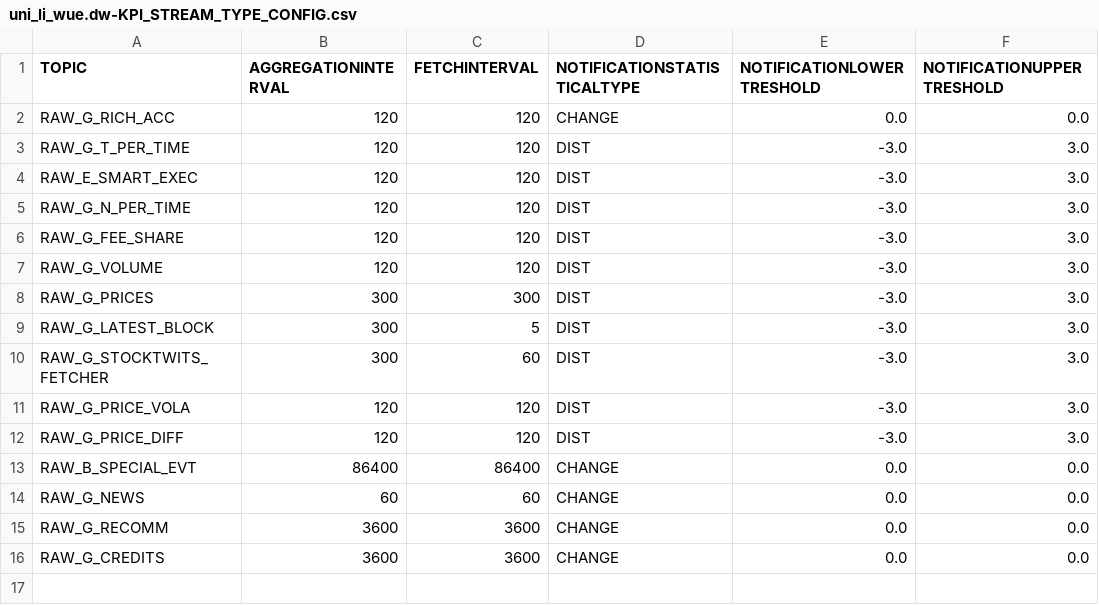
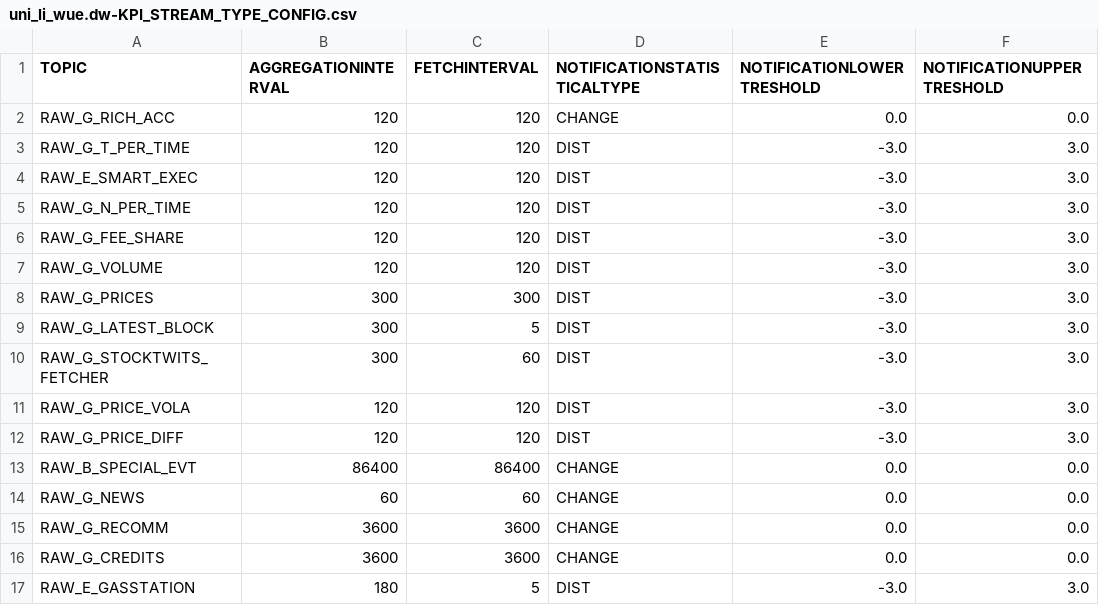
Before and after one commit to lirudayam/uni-li-wue-project-seminar, a CSV file: dw-sac-middleware/db/src/uni_li_wue.dw-KPI_STREAM_TYPE_CONFIG.csv, drawn as a sheet; the diff names each change by its address in the sheet, - before the commit and + after, or states it on an @@ line.

Commit message:
added aggregation job

```diff
--- a/dw-sac-middleware/db/src/uni_li_wue.dw-KPI_STREAM_TYPE_CONFIG.csv
+++ b/dw-sac-middleware/db/src/uni_li_wue.dw-KPI_STREAM_TYPE_CONFIG.csv
+row 17: RAW_E_GASSTATION | 180 | 5 | DIST | -3.0 | 3.0
```
Also changed, not shown: 4 other files.
